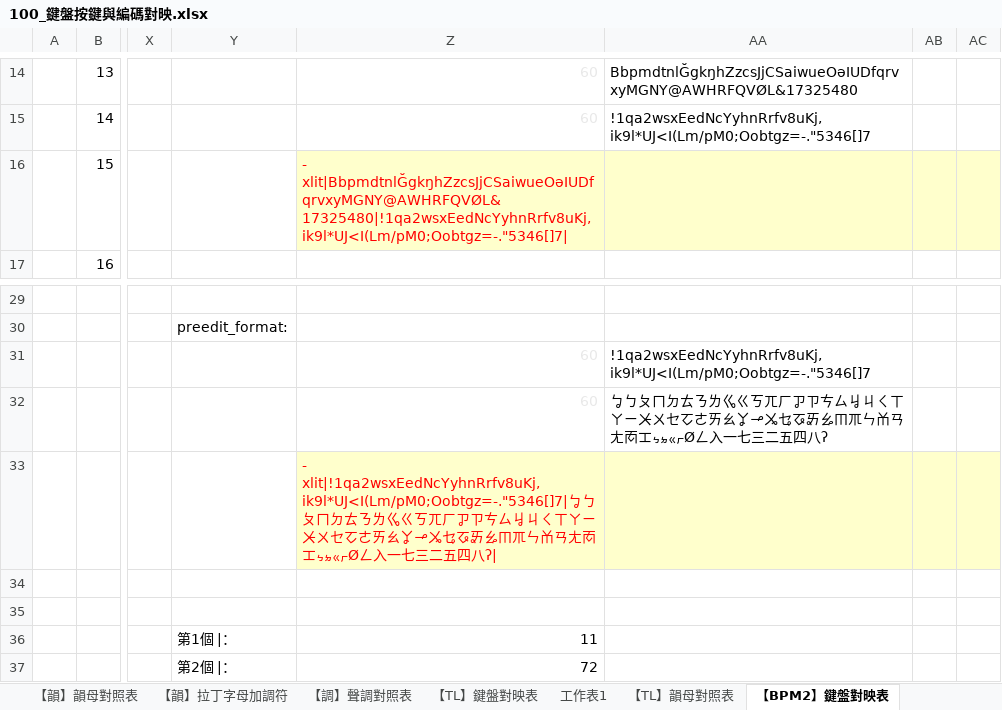
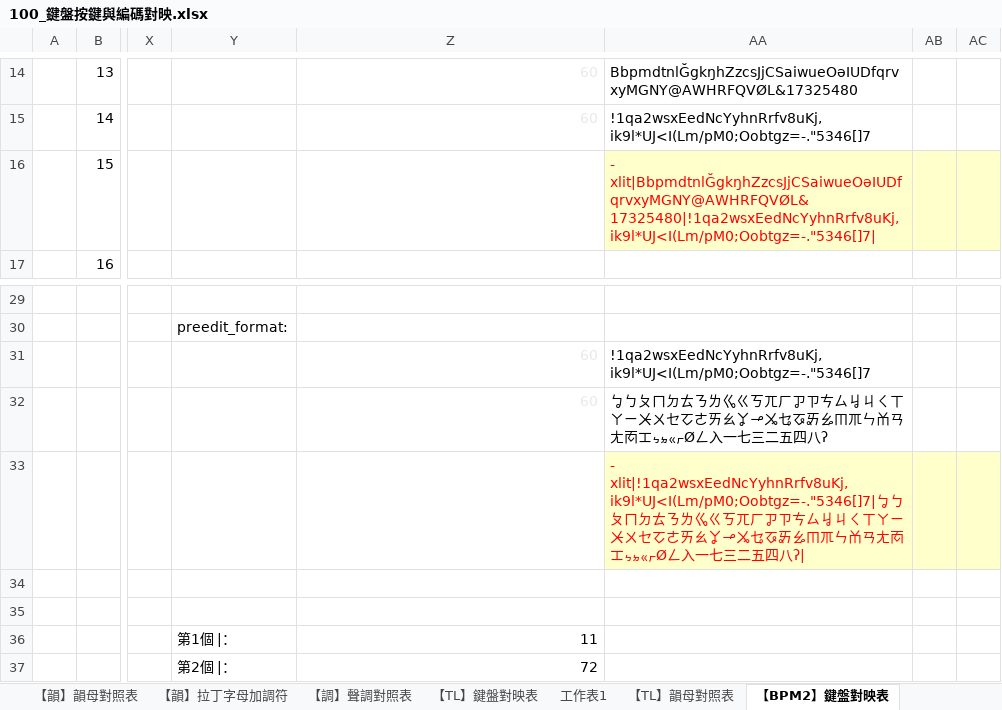
Before and after one commit to AlanJui/rime-tlpa, an Excel workbook: docs/100_鍵盤按鍵與編碼對映.xlsx, sheet 【BPM2】鍵盤對映表, drawn as a sheet; only a part is shown, gaps mark what is left out; values as stored, in another font and other column widths than the file's, no borders; the diff names each change by its address in the sheet, - before the commit and + after, or states it on an @@ line.

```diff
--- a/docs/100_鍵盤按鍵與編碼對映.xlsx (sheet 【BPM2】鍵盤對映表)
+++ b/docs/100_鍵盤按鍵與編碼對映.xlsx (sheet 【BPM2】鍵盤對映表)
-Z16: - xlit|BbpmdtnlĞgkŋhZzcsJjCSaiwueOəIUDfqrvxyMGNY@AWHRFQVØL&17325480|!1qa2wsxEedNcYyhnRrfv8uKj,ik9l*UJ<I(Lm/pM0;Oobtgz=-."5346[]7|
+Z16: (empty)
-Z16 fill: #FFFFCC
+Z16 fill: none
-AA16: (empty)
+AA16: - xlit|BbpmdtnlĞgkŋhZzcsJjCSaiwueOəIUDfqrvxyMGNY@AWHRFQVØL&17325480|!1qa2wsxEedNcYyhnRrfv8uKj,ik9l*UJ<I(Lm/pM0;Oobtgz=-."5346[]7|
-Z33: - xlit|!1qa2wsxEedNcYyhnRrfv8uKj,ik9l*UJ<I(Lm/pM0;Oobtgz=-."5346[]7|ㆠㄅㄆㄇㄉㄊㄋㄌㆣㄍㄎㄫㄏㆡㄗㄘㄙㆢㄐㄑㄒㄚㄧㆨㄨㆤㆦㄜㄞㄠㆩㆪㆫㆥㆧㆮㆯㆬㆭㄣㆰㄢㄤㆱㆲㆴㆵㆻㆷØㄥ入一七三二五四八ʔ|
+Z33: (empty)
-Z33 fill: #FFFFCC
+Z33 fill: none
-AA33: (empty)
+AA33: - xlit|!1qa2wsxEedNcYyhnRrfv8uKj,ik9l*UJ<I(Lm/pM0;Oobtgz=-."5346[]7|ㆠㄅㄆㄇㄉㄊㄋㄌㆣㄍㄎㄫㄏㆡㄗㄘㄙㆢㄐㄑㄒㄚㄧㆨㄨㆤㆦㄜㄞㄠㆩㆪㆫㆥㆧㆮㆯㆬㆭㄣㆰㄢㄤㆱㆲㆴㆵㆻㆷØㄥ入一七三二五四八ʔ|
```
Also changed, not shown: sheet 【TL】鍵盤對映表, formulas that keep their value, 5 other files.
